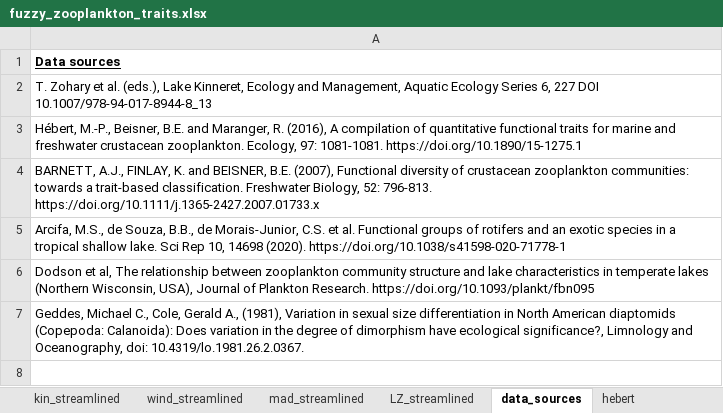
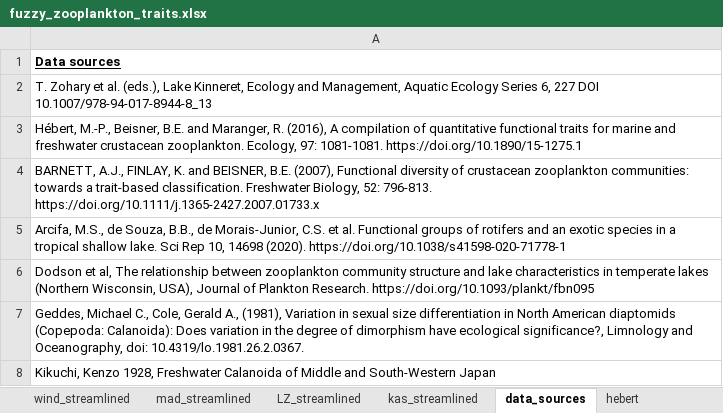
Before and after one commit to duncanobrien/plankton-FD, an Excel workbook: Data/fuzzy_zooplankton_traits.xlsx, sheet data_sources, drawn as a sheet; values as stored, in another font and other column widths than the file's, no borders; the diff names each change by its address in the sheet, - before the commit and + after, or states it on an @@ line.

```diff
--- a/Data/fuzzy_zooplankton_traits.xlsx (sheet data_sources)
+++ b/Data/fuzzy_zooplankton_traits.xlsx (sheet data_sources)
+sheet tab: kas_streamlined
+row 8: Kikuchi, Kenzo 1928, Freshwater Calanoida of Middle and South-Western Japan
```
Also changed, not shown: sheet mad_streamlined, other sheet tabs, formulas that keep their value, Data/fuzzy_phytoplankton_traits.xlsx, 2 other files.
